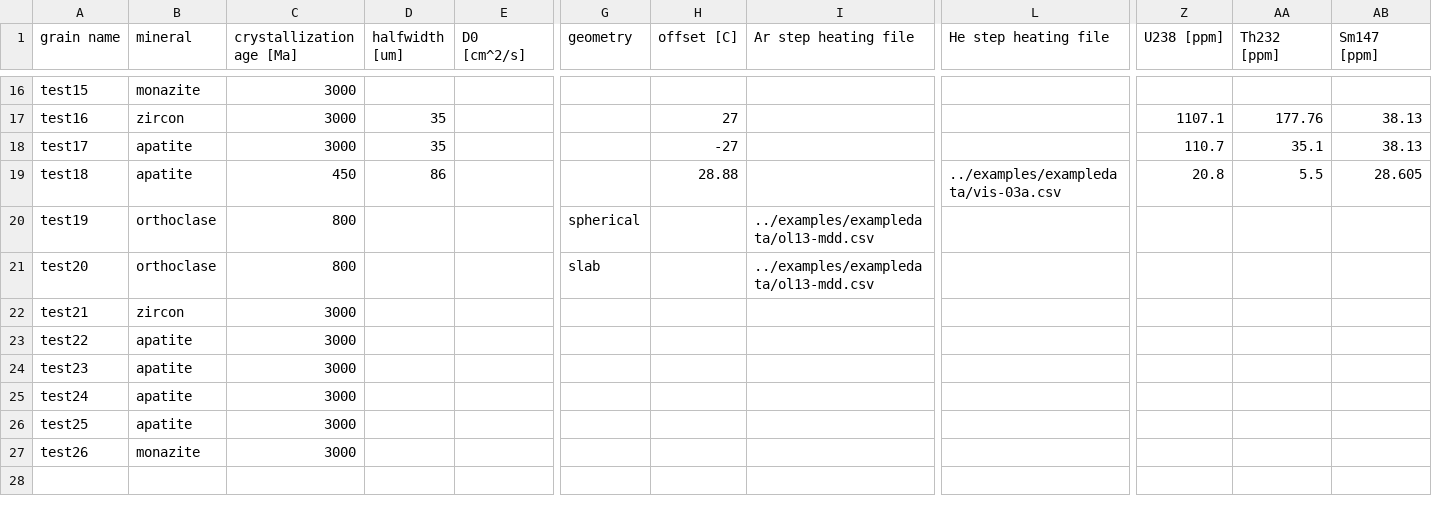
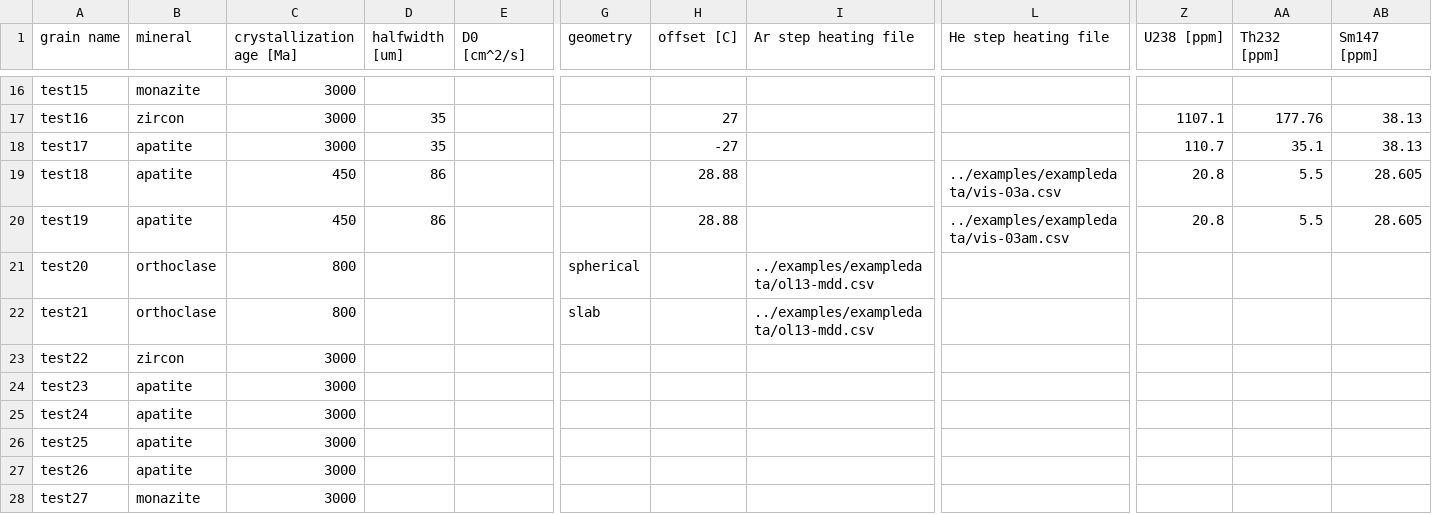
Before and after one commit to OpenThermochronology/Thermochron.jl, a CSV file: examples/generic.csv, drawn as a sheet; only a part is shown, gaps mark what is left out; addresses are those after the commit; rows hold the shown columns only; the diff names each change by its address in the sheet, - before the commit and + after, or states it on an @@ line.

Commit message:
Test multiple domain He

```diff
--- a/examples/generic.csv
+++ b/examples/generic.csv
-B20 (mineral): orthoclase
+B20 (mineral): apatite
-C20 (crystallization age [Ma]): 800
+C20 (crystallization age [Ma]): 450
-D20 (halfwidth [um]): (empty)
+D20 (halfwidth [um]): 86
-G20 (geometry): spherical
+G20 (geometry): (empty)
-H20 (offset [C]): (empty)
+H20 (offset [C]): 28.88
-I20 (Ar step heating file): ../examples/exampledata/ol13-mdd.csv
+I20 (Ar step heating file): (empty)
-L20 (He step heating file): (empty)
+L20 (He step heating file): ../examples/exampledata/vis-03am.csv
-Z20 (U238 [ppm]): (empty)
+Z20 (U238 [ppm]): 20.8
-AA20 (Th232 [ppm]): (empty)
+AA20 (Th232 [ppm]): 5.5
-AB20 (Sm147 [ppm]): (empty)
+AB20 (Sm147 [ppm]): 28.605
-G21 (geometry): slab
+G21 (geometry): spherical
+row 22: test21 | orthoclase | 800 |  |  | slab |  | ../examples/exampledata/ol13-mdd.csv
-A23 (grain name): test21
+A23 (grain name): test22
-A24 (grain name): test22
+A24 (grain name): test23
-A25 (grain name): test23
+A25 (grain name): test24
-A26 (grain name): test24
+A26 (grain name): test25
-A27 (grain name): test25
+A27 (grain name): test26
-A28 (grain name): test26
+A28 (grain name): test27
```
Also changed, not shown: 2 other files.
